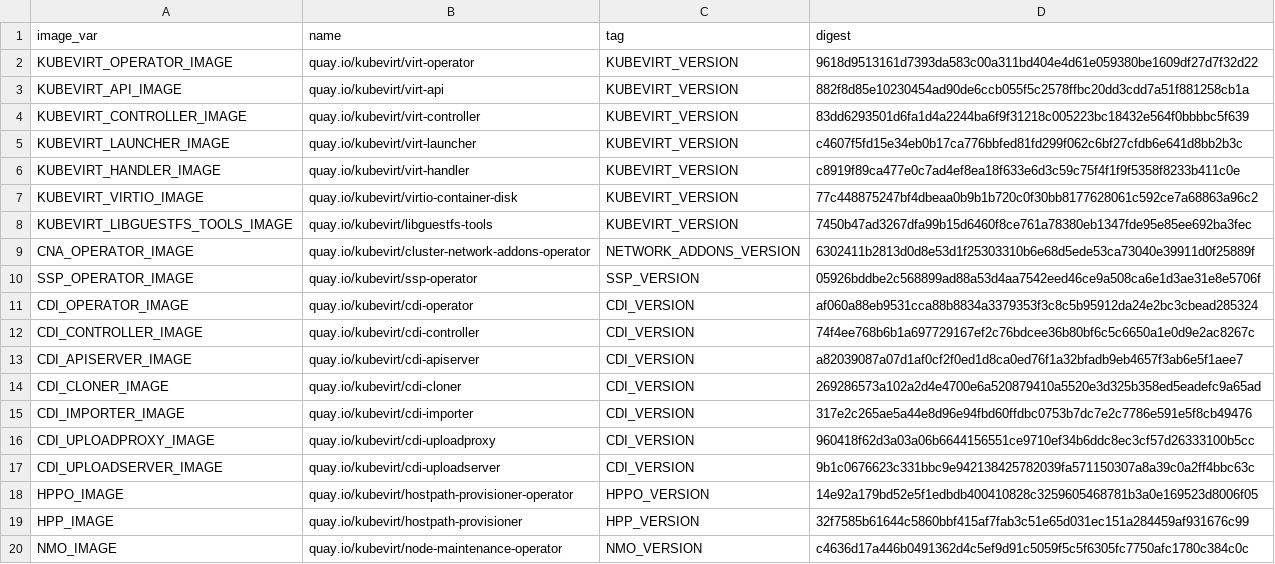
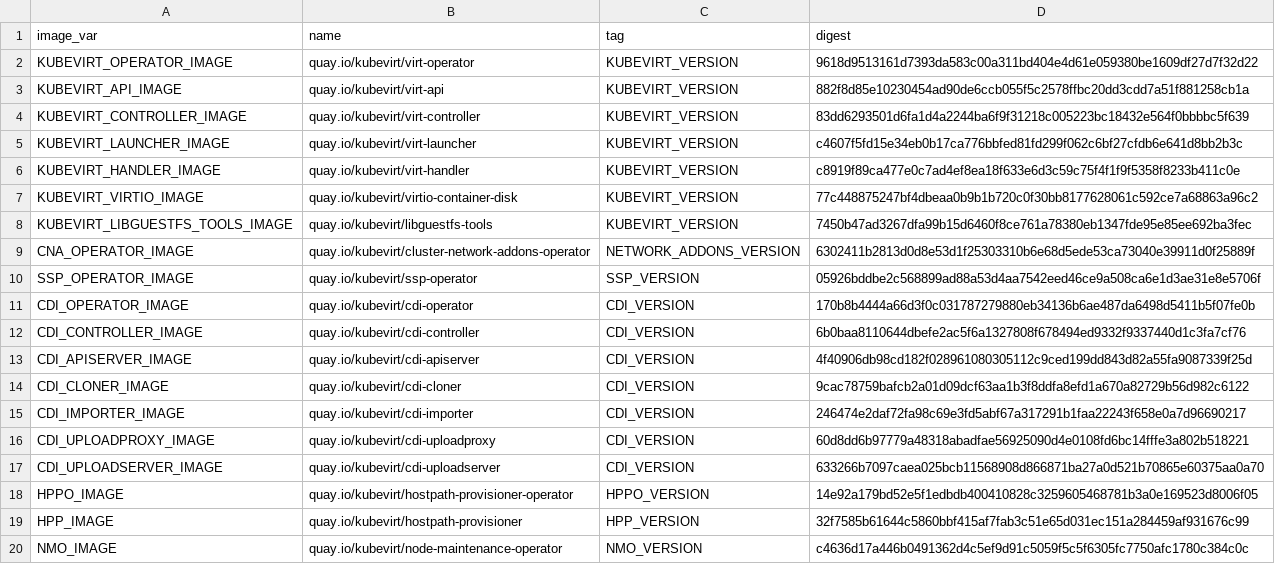
Before and after one commit to kubevirt/kubevirt, a CSV file: deploy/images.csv, drawn as a sheet.

```diff
--- a/deploy/images.csv
+++ b/deploy/images.csv
@@ -10,9 +10,9 @@ CNA_OPERATOR_IMAGE,quay.io/kubevirt/cluster-network-addons-operator,NETWORK_ADDO
 SSP_OPERATOR_IMAGE,quay.io/kubevirt/ssp-operator,SSP_VERSION,05926bddbe2c568899ad88a53d4aa7542eed46ce9a508ca6e1d3ae31e8e5706f
-CDI_OPERATOR_IMAGE,quay.io/kubevirt/cdi-operator,CDI_VERSION,af060a88eb9531cca88b8834a3379353f3c8c5b95912da24e2bc3cbead285324
-CDI_CONTROLLER_IMAGE,quay.io/kubevirt/cdi-controller,CDI_VERSION,74f4ee768b6b1a697729167ef2c76bdcee36b80bf6c5c6650a1e0d9e2ac8267c
-CDI_APISERVER_IMAGE,quay.io/kubevirt/cdi-apiserver,CDI_VERSION,a82039087a07d1af0cf2f0ed1d8ca0ed76f1a32bfadb9eb4657f3ab6e5f1aee7
-CDI_CLONER_IMAGE,quay.io/kubevirt/cdi-cloner,CDI_VERSION,269286573a102a2d4e4700e6a520879410a5520e3d325b358ed5eadefc9a65ad
-CDI_IMPORTER_IMAGE,quay.io/kubevirt/cdi-importer,CDI_VERSION,317e2c265ae5a44e8d96e94fbd60ffdbc0753b7dc7e2c7786e591e5f8cb49476
-CDI_UPLOADPROXY_IMAGE,quay.io/kubevirt/cdi-uploadproxy,CDI_VERSION,960418f62d3a03a06b6644156551ce9710ef34b6ddc8ec3cf57d26333100b5cc
-CDI_UPLOADSERVER_IMAGE,quay.io/kubevirt/cdi-uploadserver,CDI_VERSION,9b1c0676623c331bbc9e942138425782039fa571150307a8a39c0a2ff4bbc63c
+CDI_OPERATOR_IMAGE,quay.io/kubevirt/cdi-operator,CDI_VERSION,170b8b4444a66d3f0c031787279880eb34136b6ae487da6498d5411b5f07fe0b
+CDI_CONTROLLER_IMAGE,quay.io/kubevirt/cdi-controller,CDI_VERSION,6b0baa8110644dbefe2ac5f6a1327808f678494ed9332f9337440d1c3fa7cf76
+CDI_APISERVER_IMAGE,quay.io/kubevirt/cdi-apiserver,CDI_VERSION,4f40906db98cd182f028961080305112c9ced199dd843d82a55fa9087339f25d
+CDI_CLONER_IMAGE,quay.io/kubevirt/cdi-cloner,CDI_VERSION,9cac78759bafcb2a01d09dcf63aa1b3f8ddfa8efd1a670a82729b56d982c6122
+CDI_IMPORTER_IMAGE,quay.io/kubevirt/cdi-importer,CDI_VERSION,246474e2daf72fa98c69e3fd5abf67a317291b1faa22243f658e0a7d96690217
+CDI_UPLOADPROXY_IMAGE,quay.io/kubevirt/cdi-uploadproxy,CDI_VERSION,60d8dd6b97779a48318abadfae56925090d4e0108fd6bc14fffe3a802b518221
+CDI_UPLOADSERVER_IMAGE,quay.io/kubevirt/cdi-uploadserver,CDI_VERSION,633266b7097caea025bcb11568908d866871ba27a0d521b70865e60375aa0a70
 HPPO_IMAGE,quay.io/kubevirt/hostpath-provisioner-operator,HPPO_VERSION,14e92a179bd52e5f1edbdb400410828c3259605468781b3a0e169523d8006f05
```
Also changed, not shown: 16 other files.
